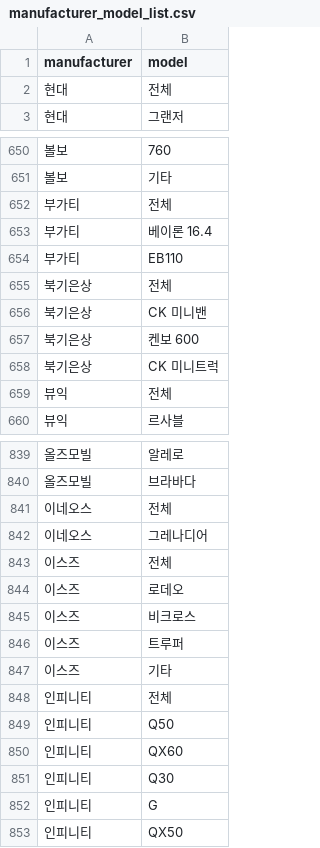
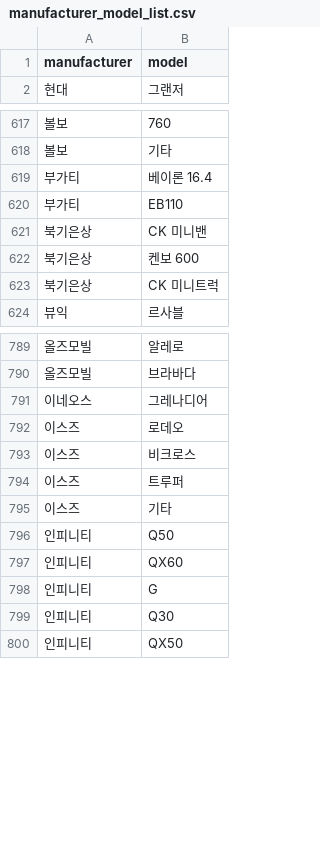
Before and after one commit to yugyeonghoon/Car, a CSV file: Car/py/carFile/manufacturer_model_list.csv, drawn as a sheet; only a part is shown, gaps mark what is left out; removed rows and columns are numbered as before the commit, all else as after; the diff covers the shown part only; the diff names each change by its address in the sheet, - before the commit and + after, or states it on an @@ line.

```diff
--- a/Car/py/carFile/manufacturer_model_list.csv
+++ b/Car/py/carFile/manufacturer_model_list.csv
-row 2: 현대 | 전체
-row 652: 부가티 | 전체
-row 655: 북기은상 | 전체
-row 659: 뷰익 | 전체
-row 841: 이네오스 | 전체
-row 843: 이스즈 | 전체
-row 848: 인피니티 | 전체
@@ row 852 moved to row 798: 인피니티 @@
```
Also changed, not shown: 66 removed rows, 34 moved rows and 1 edited cell elsewhere in this file, 4 other files.
